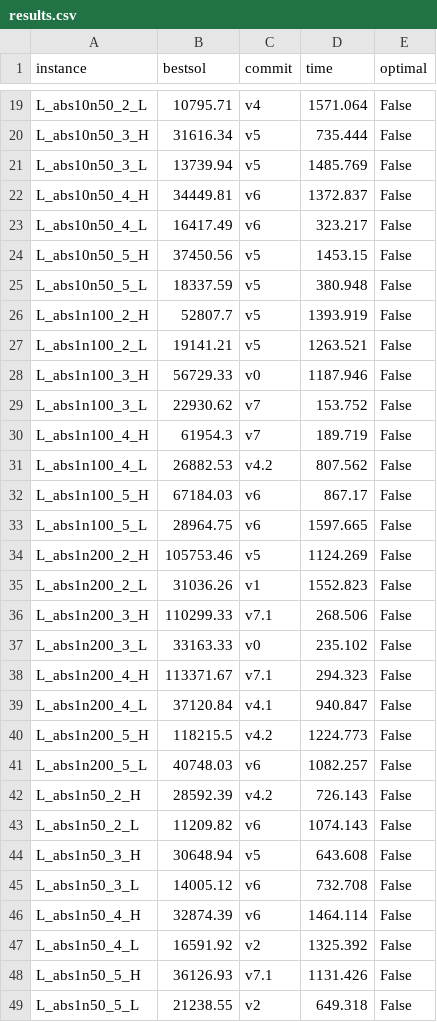
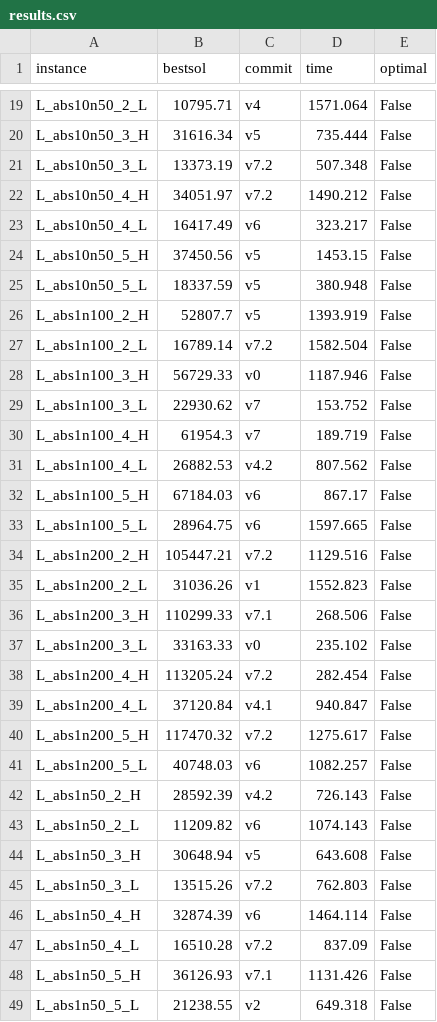
Before and after one commit to sbeyer/plaisir, a CSV file: results.csv, drawn as a sheet; only a part is shown, gaps mark what is left out; the diff covers the shown part only.

Commit message:
Scrape best available v7.2 results

```diff
--- a/results.csv
+++ b/results.csv
@@ -20,4 +20,4 @@ L_abs10n50_2_L,10795.71,v4,1571.064,False
 L_abs10n50_3_H,31616.34,v5,735.444,False
-L_abs10n50_3_L,13739.94,v5,1485.769,False
-L_abs10n50_4_H,34449.81,v6,1372.837,False
+L_abs10n50_3_L,13373.19,v7.2,507.348,False
+L_abs10n50_4_H,34051.97,v7.2,1490.212,False
 L_abs10n50_4_L,16417.49,v6,323.217,False
@@ -26,3 +26,3 @@ L_abs10n50_5_L,18337.59,v5,380.948,False
 L_abs1n100_2_H,52807.7,v5,1393.919,False
-L_abs1n100_2_L,19141.21,v5,1263.521,False
+L_abs1n100_2_L,16789.14,v7.2,1582.504,False
 L_abs1n100_3_H,56729.33,v0,1187.946,False
@@ -33,3 +33,3 @@ L_abs1n100_5_H,67184.03,v6,867.17,False
 L_abs1n100_5_L,28964.75,v6,1597.665,False
-L_abs1n200_2_H,105753.46,v5,1124.269,False
+L_abs1n200_2_H,105447.21,v7.2,1129.516,False
 L_abs1n200_2_L,31036.26,v1,1552.823,False
@@ -37,5 +37,5 @@ L_abs1n200_3_H,110299.33,v7.1,268.506,False
 L_abs1n200_3_L,33163.33,v0,235.102,False
-L_abs1n200_4_H,113371.67,v7.1,294.323,False
+L_abs1n200_4_H,113205.24,v7.2,282.454,False
 L_abs1n200_4_L,37120.84,v4.1,940.847,False
-L_abs1n200_5_H,118215.5,v4.2,1224.773,False
+L_abs1n200_5_H,117470.32,v7.2,1275.617,False
 L_abs1n200_5_L,40748.03,v6,1082.257,False
@@ -44,5 +44,5 @@ L_abs1n50_2_L,11209.82,v6,1074.143,False
 L_abs1n50_3_H,30648.94,v5,643.608,False
-L_abs1n50_3_L,14005.12,v6,732.708,False
+L_abs1n50_3_L,13515.26,v7.2,762.803,False
 L_abs1n50_4_H,32874.39,v6,1464.114,False
-L_abs1n50_4_L,16591.92,v2,1325.392,False
+L_abs1n50_4_L,16510.28,v7.2,837.09,False
 L_abs1n50_5_H,36126.93,v7.1,1131.426,False
```
Also changed, not shown: 37 edited cells elsewhere in this file, 22 other files.
